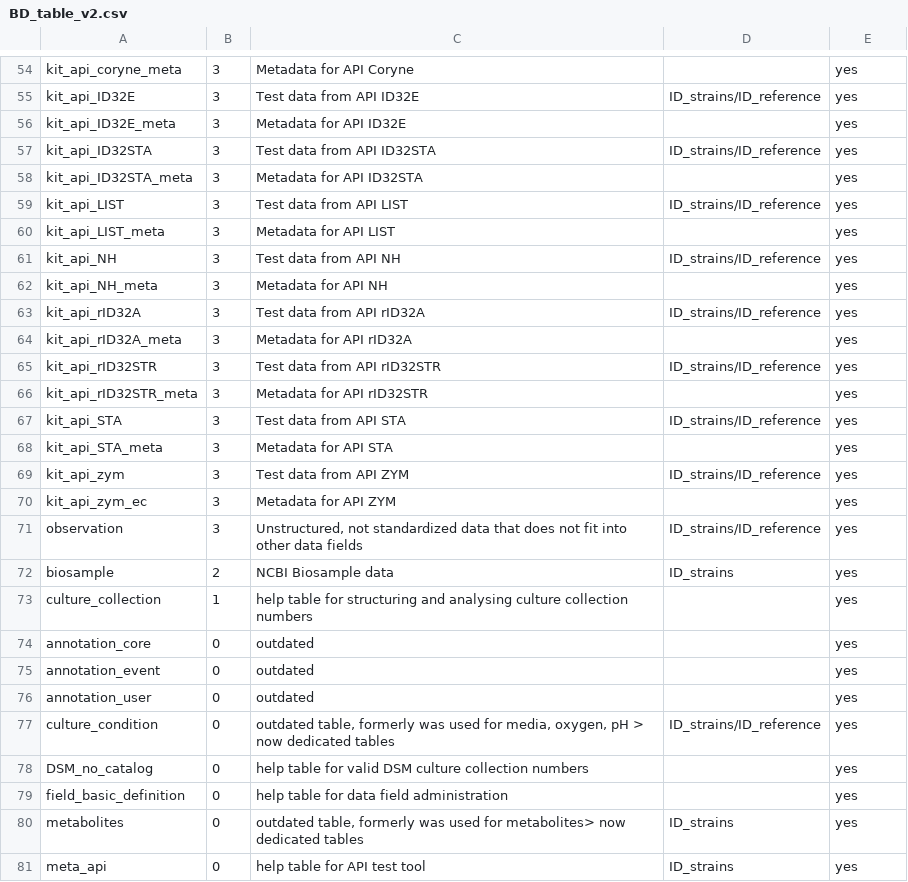
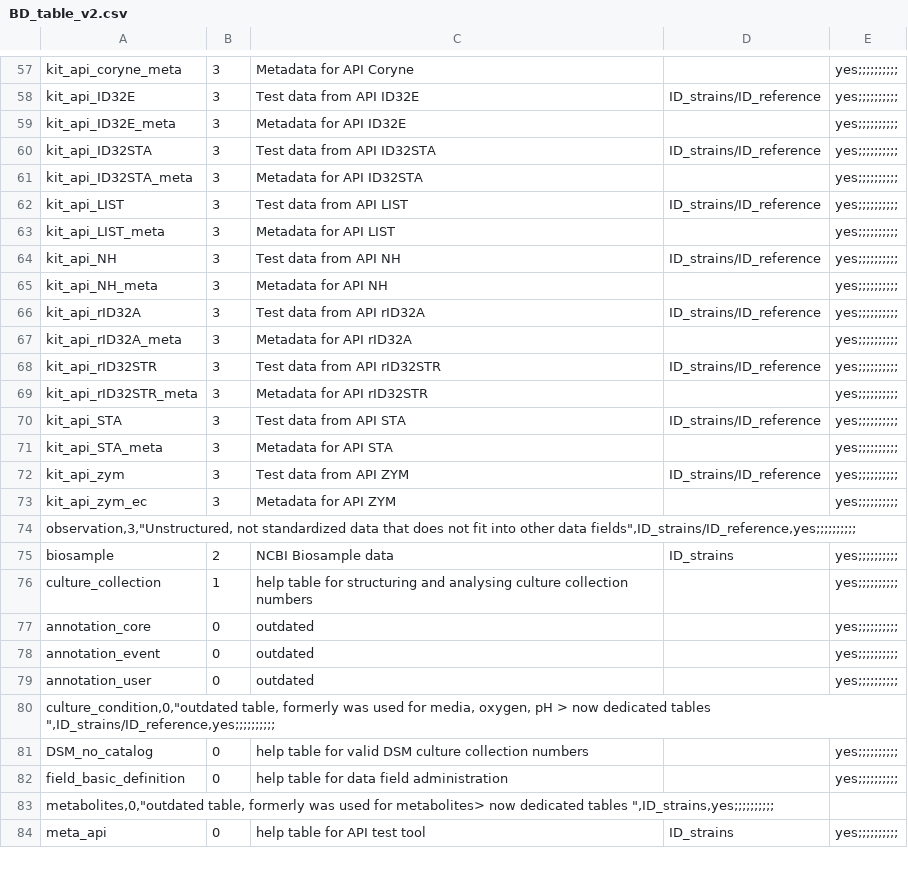
Before and after one commit to TIBHannover/diaspora, a CSV file: wp2/t2.1/BD_table_v2.csv, drawn as a sheet; only a part is shown, gaps mark what is left out; removed rows and columns are numbered as before the commit, all else as after; the diff covers the shown part only; the diff names each change by its address in the sheet, - before the commit and + after, or states it on an @@ line.

```diff
--- a/wp2/t2.1/BD_table_v2.csv
+++ b/wp2/t2.1/BD_table_v2.csv
-E57:E73: yes
+E57:E73: yes;;;;;;;;;;
-row 71: observation | 3 | Unstructured, not standardized data that does not fit into other data fields | ID_strains/ID_reference | yes
+row 74: observation,3,"Unstructured, not standardized data that does not fit into other data fields",ID_strains/ID_reference,yes;;;;;;;;;;
-E75:E79: yes
+E75:E79: yes;;;;;;;;;;
-row 77: culture_condition | 0 | outdated table, formerly was used for media, oxygen, pH > now dedicated tables | ID_strains/ID_reference | yes
+row 80: culture_condition,0,"outdated table, formerly was used for media, oxygen, pH > now dedicated tables ",ID_strains/ID_reference,yes;;;;;;;;;;
-E81:E82: yes
+E81:E82: yes;;;;;;;;;;
-row 80: metabolites | 0 | outdated table, formerly was used for metabolites> now dedicated tables | ID_strains | yes
+row 83: metabolites,0,"outdated table, formerly was used for metabolites> now dedicated tables ",ID_strains,yes;;;;;;;;;;
-E84: yes
+E84: yes;;;;;;;;;;
```
Also changed, not shown: 15 added rows, 12 removed rows and 53 edited cells elsewhere in this file, 4 other files.
